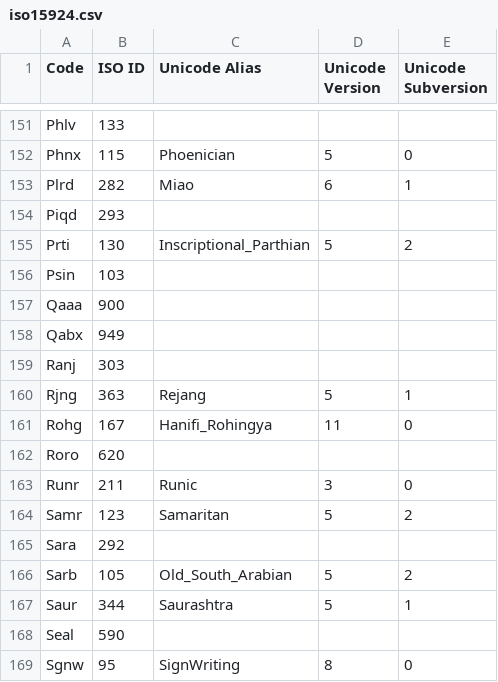
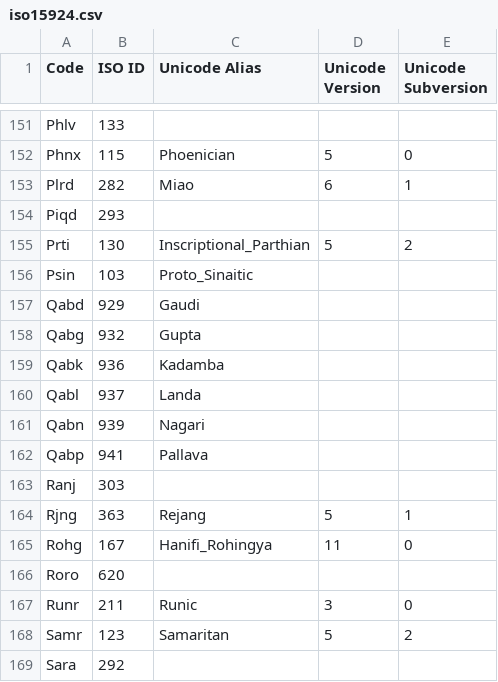
Before and after one commit to DPenner1/WritingSystemHistory, a CSV file: tools/database/resource/iso15924.csv, drawn as a sheet; only a part is shown, gaps mark what is left out; the shorter side is filled out with more unchanged rows.

```diff
--- a/tools/database/resource/iso15924.csv
+++ b/tools/database/resource/iso15924.csv
@@ -155,5 +155,9 @@ Piqd,293,,,
 Prti,130,Inscriptional_Parthian,5,2
-Psin,103,,,
-Qaaa,900,,,
-Qabx,949,,,
+Psin,103,Proto_Sinaitic,,
+Qabd,929,Gaudi,,
+Qabg,932,Gupta,,
+Qabk,936,Kadamba,,
+Qabl,937,Landa,,
+Qabn,939,Nagari,,
+Qabp,941,Pallava,,
 Ranj,303,,,
```
Also changed, not shown: tools/database/resource/derivations/Phoenician.csv, tools/database/resource/derivations/defaults.csv, 29 other files.
